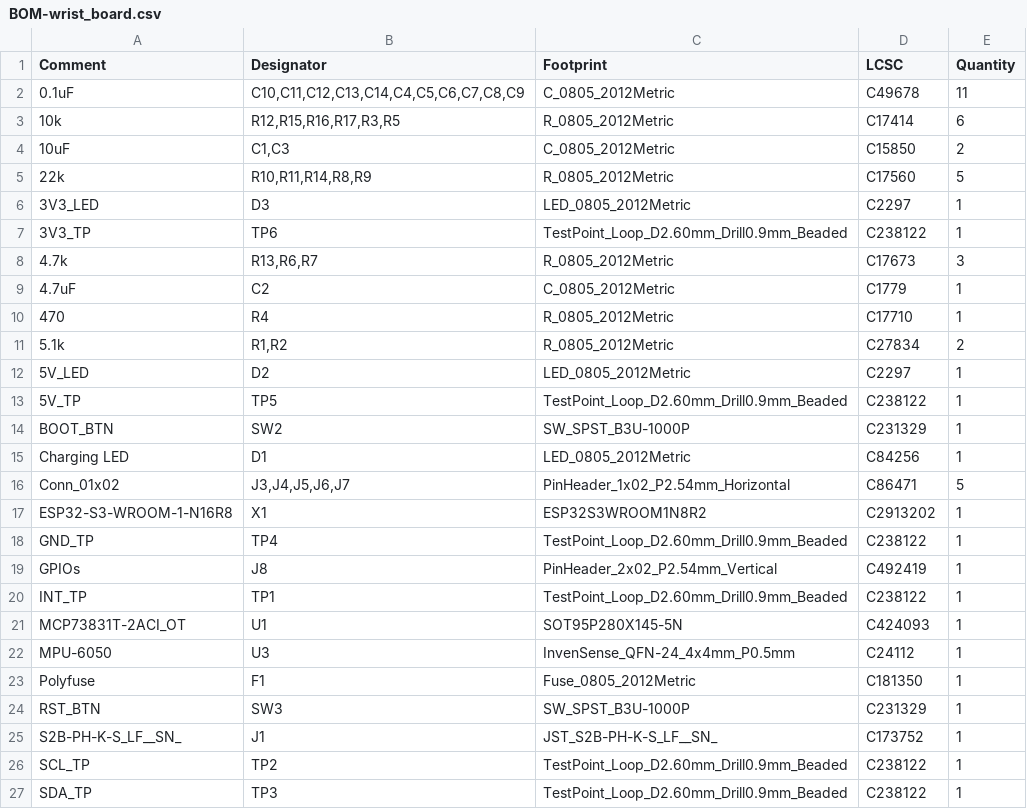
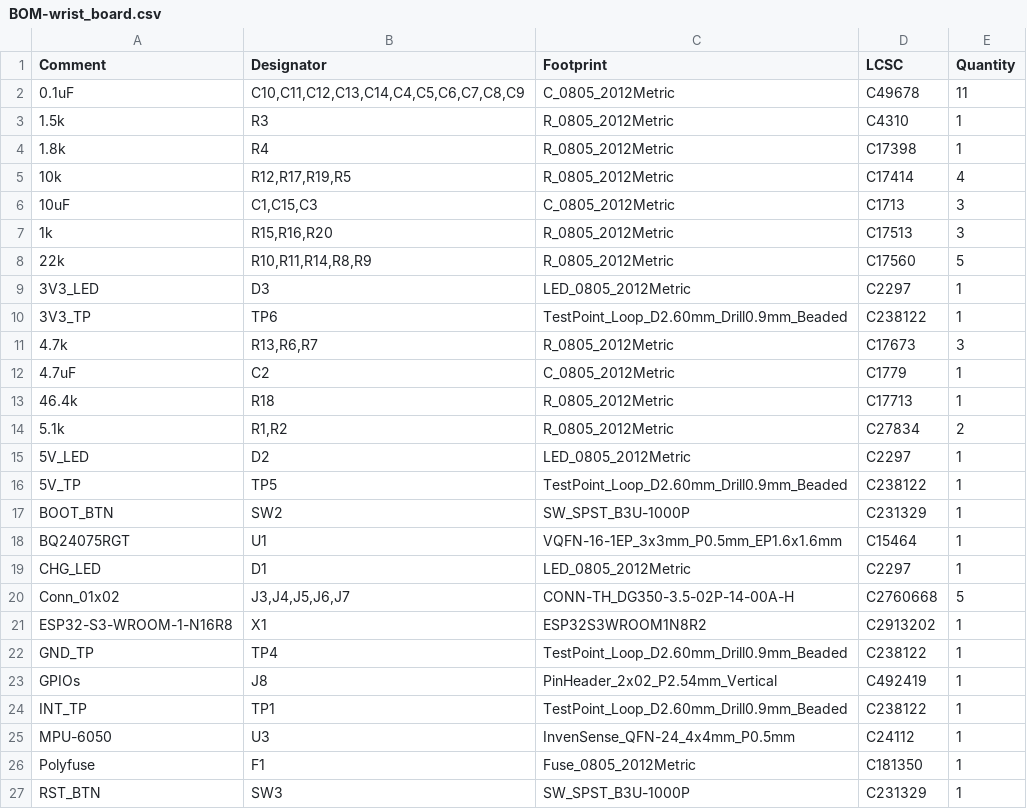
Before and after one commit to byteforcebuilds/ASL_Gloves_RV1, a CSV file: hardware/wrist_board/jlcpcb/production_files/BOM-wrist_board.csv, drawn as a sheet; only a part is shown; the shorter side is filled out with more unchanged rows.

```diff
--- a/hardware/wrist_board/jlcpcb/production_files/BOM-wrist_board.csv
+++ b/hardware/wrist_board/jlcpcb/production_files/BOM-wrist_board.csv
@@ -2,4 +2,7 @@ Comment,Designator,Footprint,LCSC,Quantity
 0.1uF,"C10,C11,C12,C13,C14,C4,C5,C6,C7,C8,C9",C_0805_2012Metric,C49678,11
-10k,"R12,R15,R16,R17,R3,R5",R_0805_2012Metric,C17414,6
-10uF,"C1,C3",C_0805_2012Metric,C15850,2
+1.5k,R3,R_0805_2012Metric,C4310,1
+1.8k,R4,R_0805_2012Metric,C17398,1
+10k,"R12,R17,R19,R5",R_0805_2012Metric,C17414,4
+10uF,"C1,C15,C3",C_0805_2012Metric,C1713,3
+1k,"R15,R16,R20",R_0805_2012Metric,C17513,3
 22k,"R10,R11,R14,R8,R9",R_0805_2012Metric,C17560,5
@@ -9,3 +12,3 @@ Comment,Designator,Footprint,LCSC,Quantity
 4.7uF,C2,C_0805_2012Metric,C1779,1
-470,R4,R_0805_2012Metric,C17710,1
+46.4k,R18,R_0805_2012Metric,C17713,1
 5.1k,"R1,R2",R_0805_2012Metric,C27834,2
@@ -14,4 +17,5 @@ Comment,Designator,Footprint,LCSC,Quantity
 BOOT_BTN,SW2,SW_SPST_B3U-1000P,C231329,1
-Charging LED,D1,LED_0805_2012Metric,C84256,1
-Conn_01x02,"J3,J4,J5,J6,J7",PinHeader_1x02_P2.54mm_Horizontal,C86471,5
+BQ24075RGT,U1,VQFN-16-1EP_3x3mm_P0.5mm_EP1.6x1.6mm,C15464,1
+CHG_LED,D1,LED_0805_2012Metric,C2297,1
+Conn_01x02,"J3,J4,J5,J6,J7",CONN-TH_DG350-3.5-02P-14-00A-H,C2760668,5
 ESP32-S3-WROOM-1-N16R8,X1,ESP32S3WROOM1N8R2,C2913202,1
@@ -20,3 +24,2 @@ GPIOs,J8,PinHeader_2x02_P2.54mm_Vertical,C492419,1
 INT_TP,TP1,TestPoint_Loop_D2.60mm_Drill0.9mm_Beaded,C238122,1
-MCP73831T-2ACI_OT,U1,SOT95P280X145-5N,C424093,1
 MPU-6050,U3,InvenSense_QFN-24_4x4mm_P0.5mm,C24112,1
```
Also changed, not shown: hardware/wrist_board/jlcpcb/production_files/CPL-wrist_board.csv, 48 other files.
